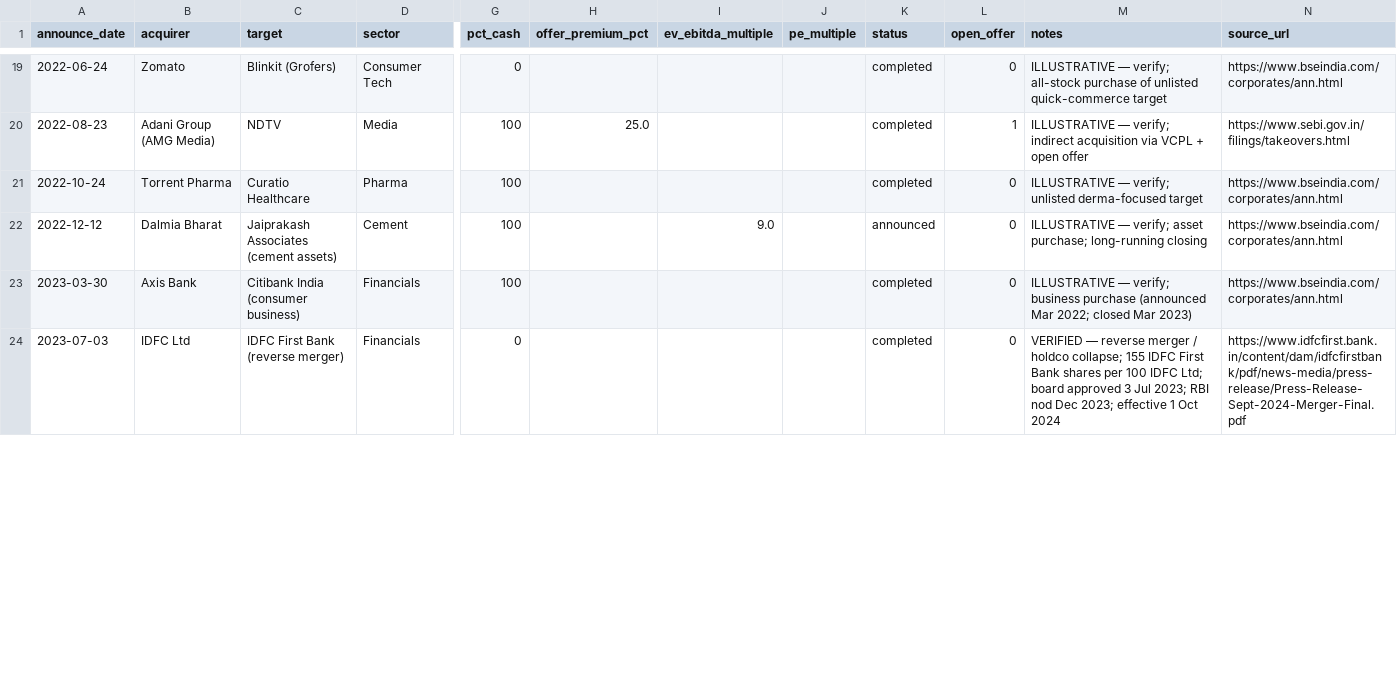
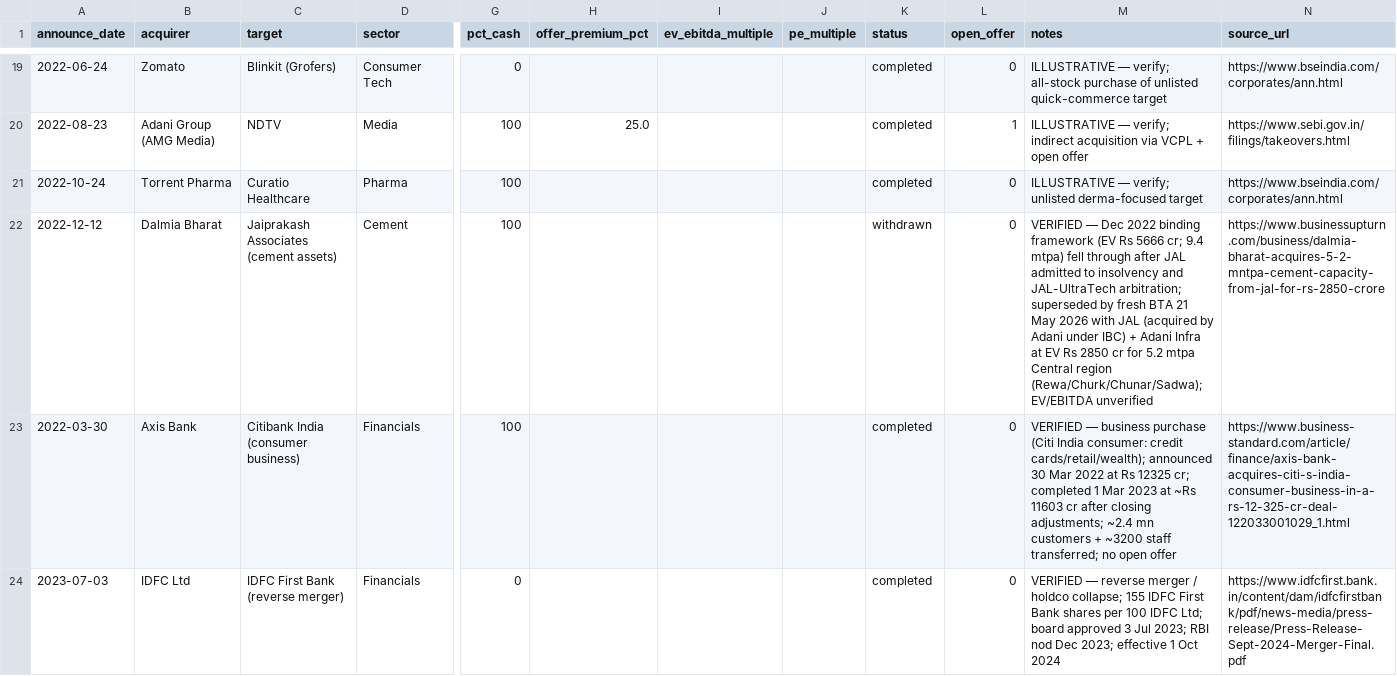
Before and after one commit to DogInfantry/merger-lab, a CSV file: data/seeds/precedent_deals_seed.csv, drawn as a sheet; only a part is shown, gaps mark what is left out; the diff covers the shown part only; the diff names each change by its address in the sheet, - before the commit and + after, or states it on an @@ line.

```diff
--- a/data/seeds/precedent_deals_seed.csv
+++ b/data/seeds/precedent_deals_seed.csv
-I22 (ev_ebitda_multiple): 9.0
+I22 (ev_ebitda_multiple): (empty)
-K22 (status): announced
+K22 (status): withdrawn
-M22 (notes): ILLUSTRATIVE — verify; asset purchase; long-running closing
+M22 (notes): VERIFIED — Dec 2022 binding framework (EV Rs 5666 cr; 9.4 mtpa) fell through after JAL admitted to insolvency and JAL-UltraTech arbitration; superseded by fresh BTA 21 May 2026 with JAL (acquired by Adani under IBC) + Adani Infra at EV Rs 2850 cr for 5.2 mtpa Central region (Rewa/Churk/Chunar/Sadwa); EV/EBITDA unverified
-N22 (source_url): https://www.bseindia.com/corporates/ann.html
+N22 (source_url): https://www.businessupturn.com/business/dalmia-bharat-acquires-5-2-mntpa-cement-capacity-from-jal-for-rs-2850-crore
-A23 (announce_date): 2023-03-30
+A23 (announce_date): 2022-03-30
-M23 (notes): ILLUSTRATIVE — verify; business purchase (announced Mar 2022; closed Mar 2023)
+M23 (notes): VERIFIED — business purchase (Citi India consumer: credit cards/retail/wealth); announced 30 Mar 2022 at Rs 12325 cr; completed 1 Mar 2023 at ~Rs 11603 cr after closing adjustments; ~2.4 mn customers + ~3200 staff transferred; no open offer
-N23 (source_url): https://www.bseindia.com/corporates/ann.html
+N23 (source_url): https://www.business-standard.com/article/finance/axis-bank-acquires-citi-s-india-consumer-business-in-a-rs-12-325-cr-deal-122033001029_1.html
```
Also changed, not shown: 16 edited cells elsewhere in this file, 1 other file.
